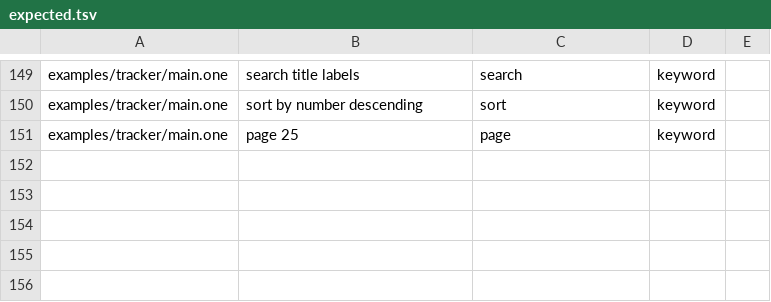
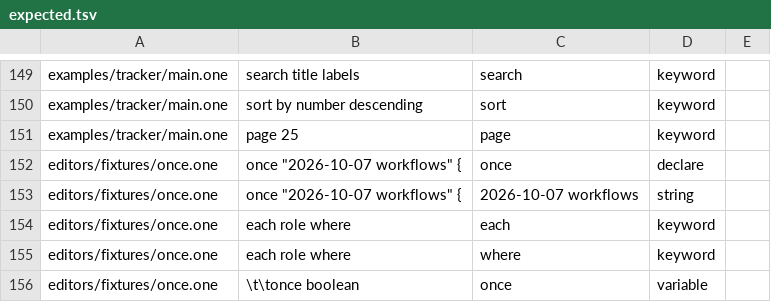
Before and after one commit to da0x/uione, a TSV file: editors/expected.tsv, drawn as a sheet; only a part is shown, gaps mark what is left out; the diff names each change by its address in the sheet, - before the commit and + after, or states it on an @@ line.

Commit message:
once: a change to what's stored, written in the language
once "2026-10-07 workflows" { each project { ... } } is done the first time the
backend starts with it, and never again. Each step is a command's body done to
every stored entity of a kind, or to those whose field holds a value, each in a
transaction of its own: one.Once with one.Each in the library. phase::triage is
named from the project or from what's in it, a once may name what's already
stored, a list field is given a whole list, and a list goes on over lines.

```diff
--- a/editors/expected.tsv
+++ b/editors/expected.tsv
+row 152: editors/fixtures/once.one | once "2026-10-07 workflows" { | once | declare
+row 153: editors/fixtures/once.one | once "2026-10-07 workflows" { | 2026-10-07 workflows | string
+row 154: editors/fixtures/once.one | each role where | each | keyword
+row 155: editors/fixtures/once.one | each role where | where | keyword
+row 156: editors/fixtures/once.one | \t\tonce boolean | once | variable
```
Also changed, not shown: 14 other files.
